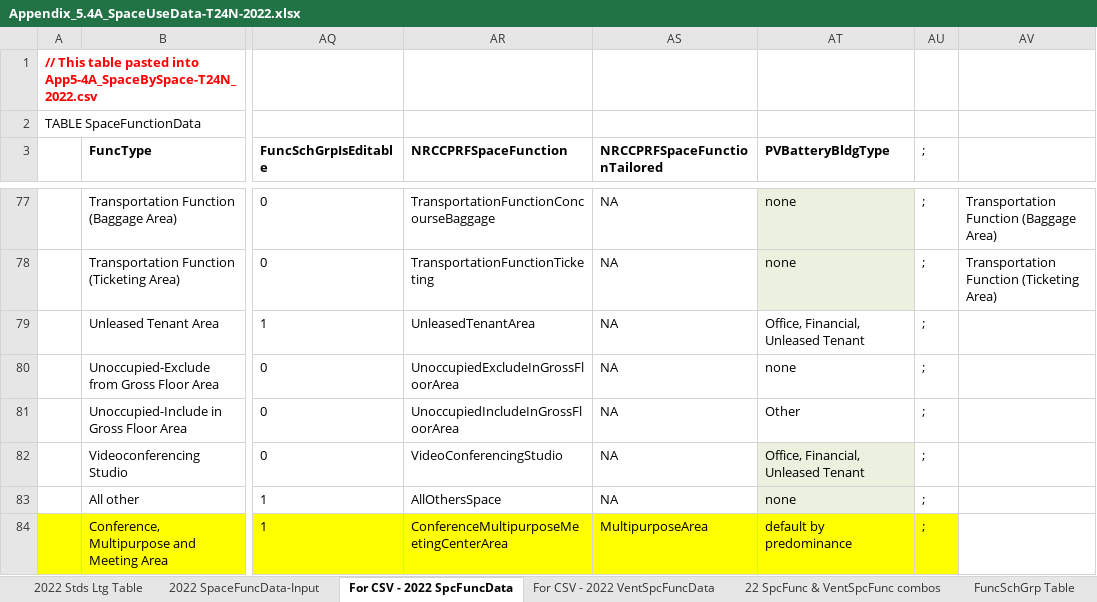
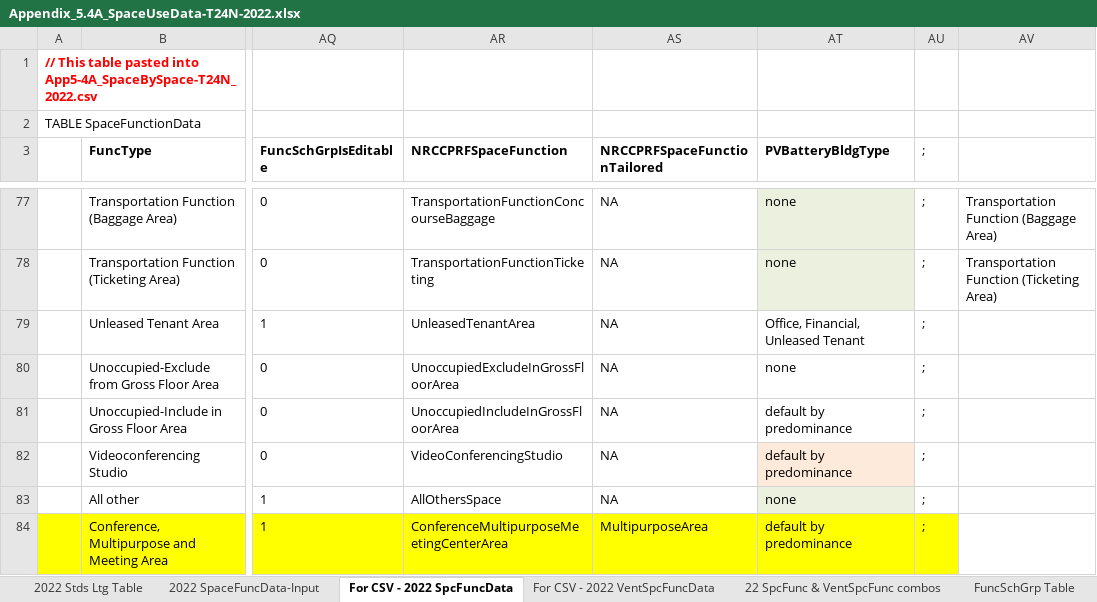
Before and after one commit to joesinger12/Sample-CBECC-Public-Mirror-from-Dev, an Excel workbook: Documentation/T24N/Appendix_5.4A_SpaceUseData-T24N-2022.xlsx, sheet For CSV - 2022 SpcFuncData, drawn as a sheet; only a part is shown, gaps mark what is left out; values as stored, in another font and other column widths than the file's, no borders; conditional formats not drawn; the diff covers the shown part only; the diff names each change by its address in the sheet, - before the commit and + after, or states it on an @@ line.

```diff
--- a/Documentation/T24N/Appendix_5.4A_SpaceUseData-T24N-2022.xlsx (sheet For CSV - 2022 SpcFuncData)
+++ b/Documentation/T24N/Appendix_5.4A_SpaceUseData-T24N-2022.xlsx (sheet For CSV - 2022 SpcFuncData)
-AT81 (PVBatteryBldgType): Other
+AT81 (PVBatteryBldgType): default by predominance
-AT82 (PVBatteryBldgType): Office, Financial, Unleased Tenant
+AT82 (PVBatteryBldgType): default by predominance
```
Also changed, not shown: 25 edited cells and cell formats elsewhere in this sheet, 4 other files.
